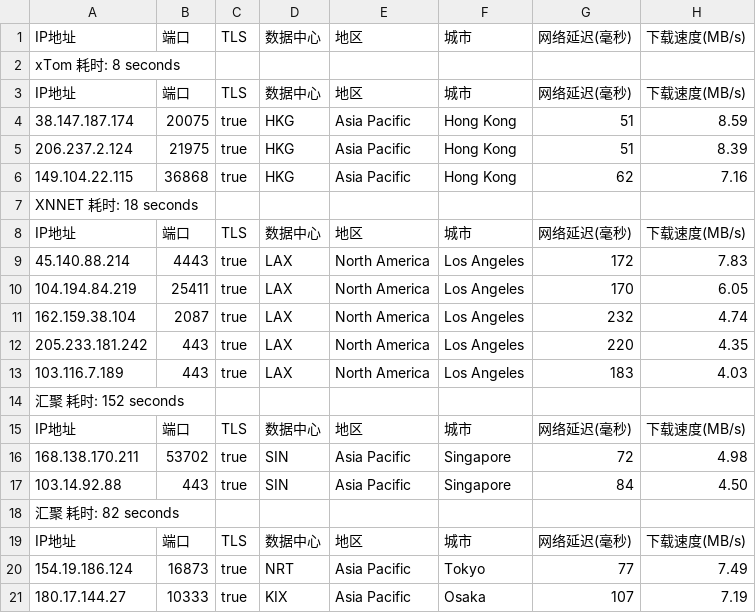
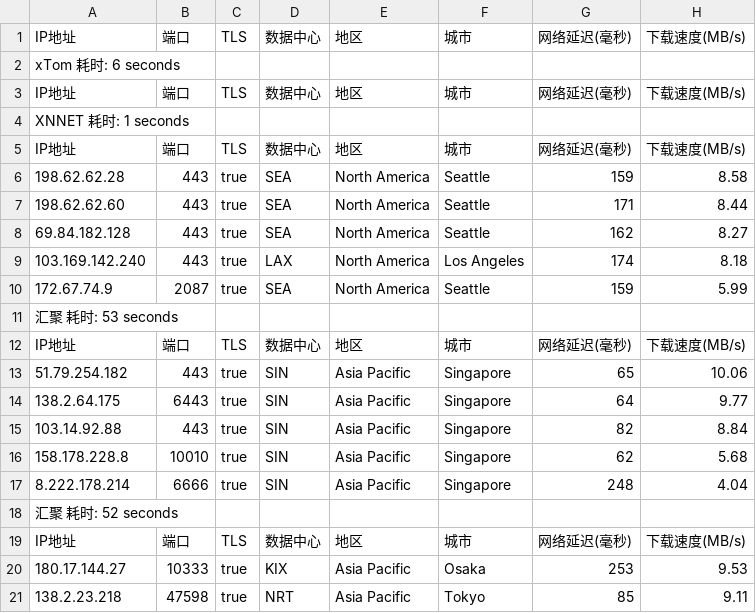
Before and after one commit to fatkun/bestcf, a CSV file: output/result.csv, drawn as a sheet; only a part is shown; removed rows and columns are numbered as before the commit, all else as after; the diff covers the shown part only; the diff names each change by its address in the sheet, - before the commit and + after, or states it on an @@ line.

```diff
--- a/output/result.csv
+++ b/output/result.csv
-A2: xTom 耗时: 8 seconds
+A2: xTom 耗时: 6 seconds
-row 4: 38.147.187.174 | 20075 | true | HKG | Asia Pacific | Hong Kong | 51 | 8.59
-row 5: 206.237.2.124 | 21975 | true | HKG | Asia Pacific | Hong Kong | 51 | 8.39
-row 6: 149.104.22.115 | 36868 | true | HKG | Asia Pacific | Hong Kong | 62 | 7.16
-A4: XNNET 耗时: 18 seconds
+A4: XNNET 耗时: 1 seconds
-row 9: 45.140.88.214 | 4443 | true | LAX | North America | Los Angeles | 172 | 7.83
-row 10: 104.194.84.219 | 25411 | true | LAX | North America | Los Angeles | 170 | 6.05
-row 11: 162.159.38.104 | 2087 | true | LAX | North America | Los Angeles | 232 | 4.74
-row 12: 205.233.181.242 | 443 | true | LAX | North America | Los Angeles | 220 | 4.35
+row 6: 198.62.62.28 | 443 | true | SEA | North America | Seattle | 159 | 8.58
+row 7: 198.62.62.60 | 443 | true | SEA | North America | Seattle | 171 | 8.44
+row 8: 69.84.182.128 | 443 | true | SEA | North America | Seattle | 162 | 8.27
-A9: 103.116.7.189
+A9: 103.169.142.240
-G9: 183
+G9: 174
-H9: 4.03
+H9: 8.18
+row 10: 172.67.74.9 | 2087 | true | SEA | North America | Seattle | 159 | 5.99
-A11: 汇聚 耗时: 152 seconds
+A11: 汇聚 耗时: 53 seconds
+row 13: 51.79.254.182 | 443 | true | SIN | Asia Pacific | Singapore | 65 | 10.06
-A14: 168.138.170.211
+A14: 138.2.64.175
-B14: 53702
+B14: 6443
-G14: 72
+G14: 64
-H14: 4.98
+H14: 9.77
-G15: 84
+G15: 82
-H15: 4.50
+H15: 8.84
+row 16: 158.178.228.8 | 10010 | true | SIN | Asia Pacific | Singapore | 62 | 5.68
+row 17: 8.222.178.214 | 6666 | true | SIN | Asia Pacific | Singapore | 248 | 4.04
-A18: 汇聚 耗时: 82 seconds
+A18: 汇聚 耗时: 52 seconds
-row 20: 154.19.186.124 | 16873 | true | NRT | Asia Pacific | Tokyo | 77 | 7.49
-G20: 107
+G20: 253
-H20: 7.19
+H20: 9.53
+row 21: 138.2.23.218 | 47598 | true | NRT | Asia Pacific | Tokyo | 85 | 9.11
```
Also changed, not shown: 1 added row and 8 edited cells elsewhere in this file, 1 other file.
